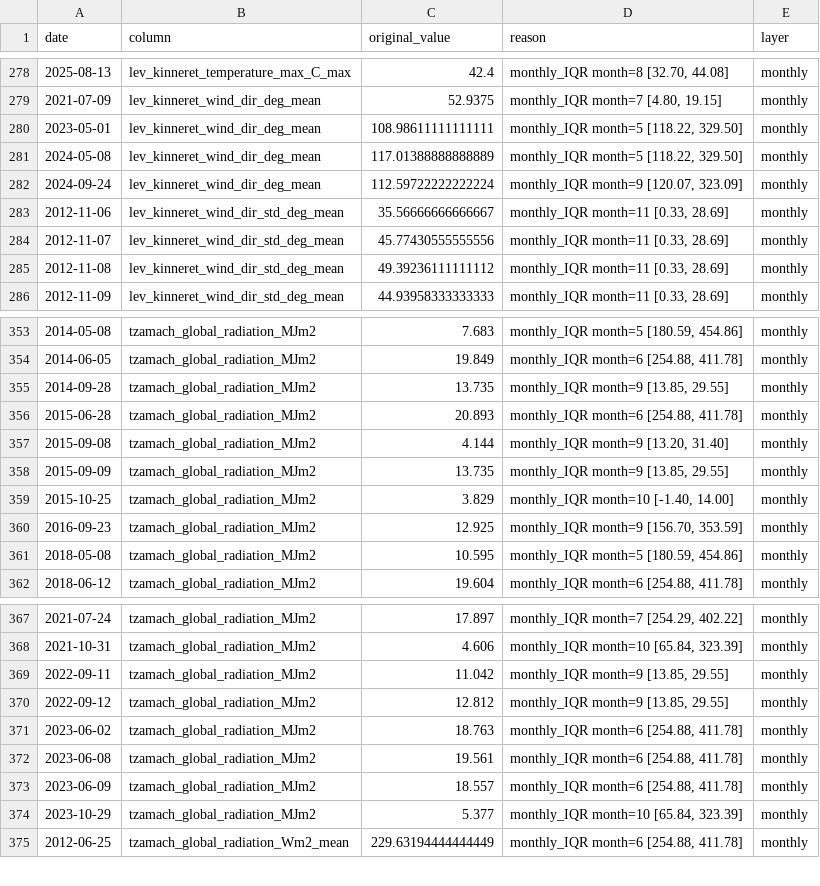
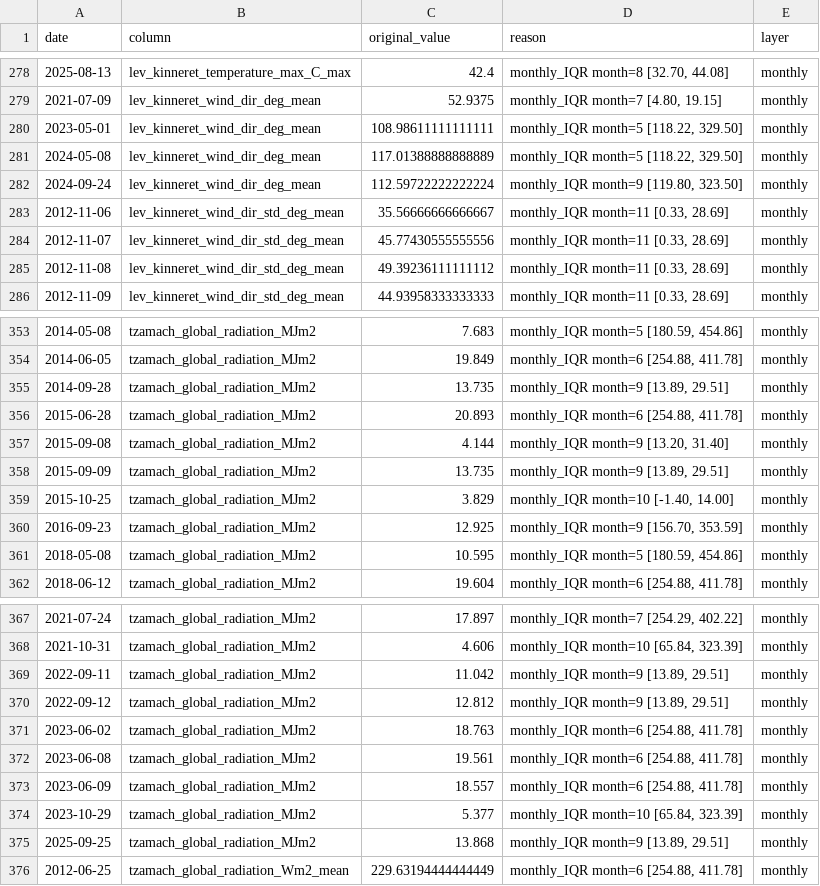
Before and after one commit to yonatanmost-commits/Kinnerret-Level-Forecast, a CSV file: Silver Data/Meteorological/met_data_daily_qc_log.csv, drawn as a sheet; only a part is shown, gaps mark what is left out.

```diff
--- a/Silver Data/Meteorological/met_data_daily_qc_log.csv
+++ b/Silver Data/Meteorological/met_data_daily_qc_log.csv
@@ -281,3 +281,3 @@
 2024-05-08,lev_kinneret_wind_dir_deg_mean,117.01388888888889,"monthly_IQR month=5 [118.22, 329.50]",monthly
-2024-09-24,lev_kinneret_wind_dir_deg_mean,112.59722222222224,"monthly_IQR month=9 [120.07, 323.09]",monthly
+2024-09-24,lev_kinneret_wind_dir_deg_mean,112.59722222222224,"monthly_IQR month=9 [119.80, 323.50]",monthly
 2012-11-06,lev_kinneret_wind_dir_std_deg_mean,35.56666666666667,"monthly_IQR month=11 [0.33, 28.69]",monthly
@@ -354,6 +354,6 @@
 2014-06-05,tzamach_global_radiation_MJm2,19.849,"monthly_IQR month=6 [254.88, 411.78]",monthly
-2014-09-28,tzamach_global_radiation_MJm2,13.735,"monthly_IQR month=9 [13.85, 29.55]",monthly
+2014-09-28,tzamach_global_radiation_MJm2,13.735,"monthly_IQR month=9 [13.89, 29.51]",monthly
 2015-06-28,tzamach_global_radiation_MJm2,20.893,"monthly_IQR month=6 [254.88, 411.78]",monthly
 2015-09-08,tzamach_global_radiation_MJm2,4.144,"monthly_IQR month=9 [13.20, 31.40]",monthly
-2015-09-09,tzamach_global_radiation_MJm2,13.735,"monthly_IQR month=9 [13.85, 29.55]",monthly
+2015-09-09,tzamach_global_radiation_MJm2,13.735,"monthly_IQR month=9 [13.89, 29.51]",monthly
 2015-10-25,tzamach_global_radiation_MJm2,3.829,"monthly_IQR month=10 [-1.40, 14.00]",monthly
@@ -368,4 +368,4 @@
 2021-10-31,tzamach_global_radiation_MJm2,4.606,"monthly_IQR month=10 [65.84, 323.39]",monthly
-2022-09-11,tzamach_global_radiation_MJm2,11.042,"monthly_IQR month=9 [13.85, 29.55]",monthly
-2022-09-12,tzamach_global_radiation_MJm2,12.812,"monthly_IQR month=9 [13.85, 29.55]",monthly
+2022-09-11,tzamach_global_radiation_MJm2,11.042,"monthly_IQR month=9 [13.89, 29.51]",monthly
+2022-09-12,tzamach_global_radiation_MJm2,12.812,"monthly_IQR month=9 [13.89, 29.51]",monthly
 2023-06-02,tzamach_global_radiation_MJm2,18.763,"monthly_IQR month=6 [254.88, 411.78]",monthly
@@ -374,2 +374,3 @@
 2023-10-29,tzamach_global_radiation_MJm2,5.377,"monthly_IQR month=10 [65.84, 323.39]",monthly
+2025-09-25,tzamach_global_radiation_MJm2,13.868,"monthly_IQR month=9 [13.89, 29.51]",monthly
 2012-06-25,tzamach_global_radiation_Wm2_mean,229.63194444444449,"monthly_IQR month=6 [254.88, 411.78]",monthly
```
Also changed, not shown: 6 other files.
